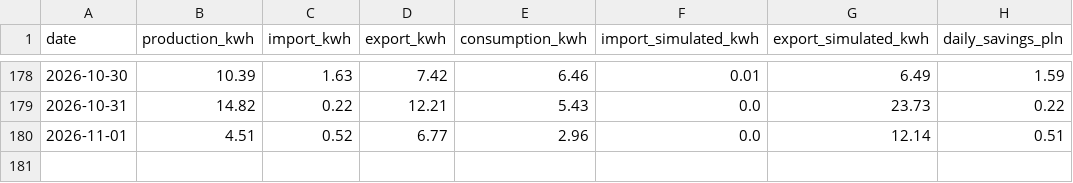
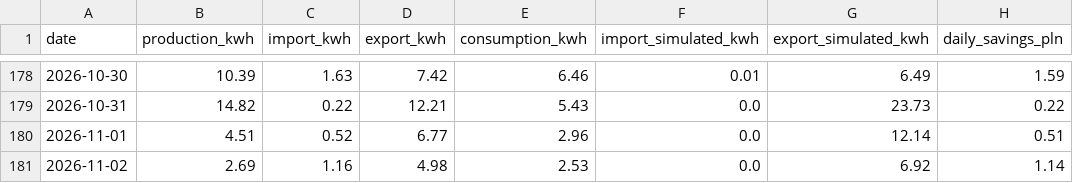
Before and after one commit to stan-zolnierczyk/iot-ems-data-pipeline, a CSV file: data/daily_ems_report.csv, drawn as a sheet; only a part is shown, gaps mark what is left out.

```diff
--- a/data/daily_ems_report.csv
+++ b/data/daily_ems_report.csv
@@ -180 +180,2 @@ date,production_kwh,import_kwh,export_kwh,consumption_kwh,import_simulated_kwh,e
 2026-11-01,4.51,0.52,6.77,2.96,0.0,12.14,0.51
+2026-11-02,2.69,1.16,4.98,2.53,0.0,6.92,1.14
```
